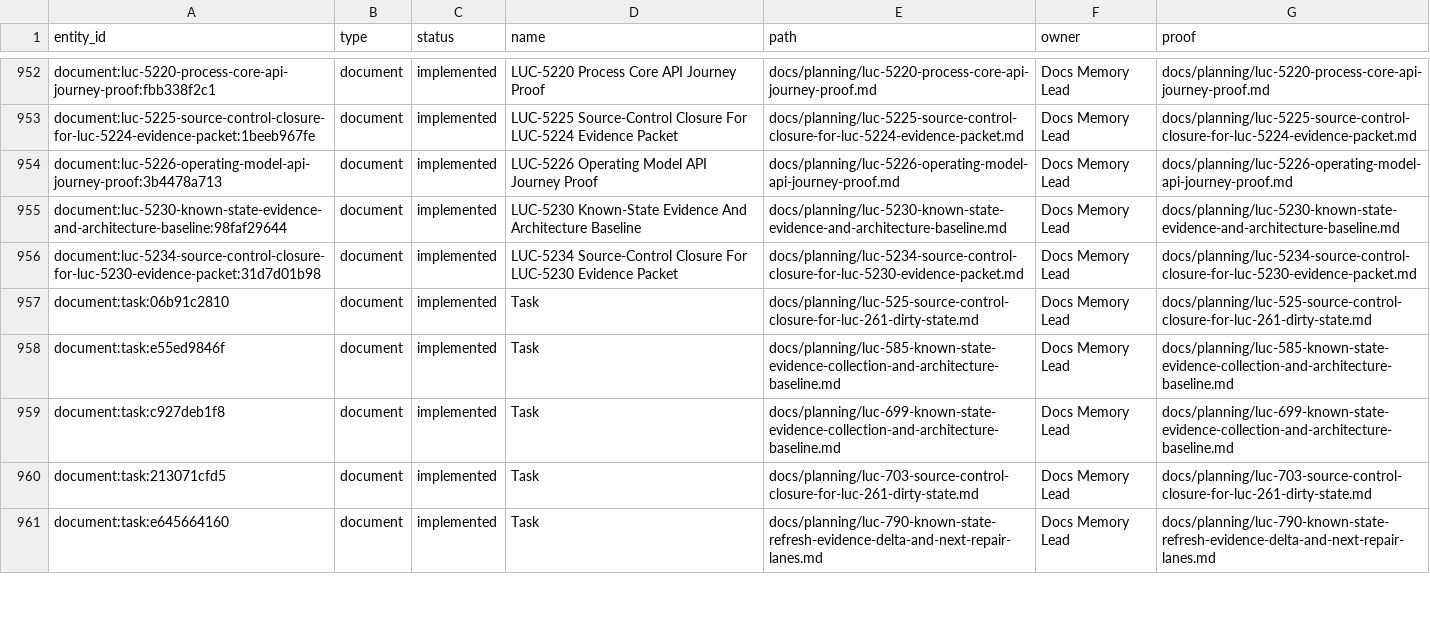
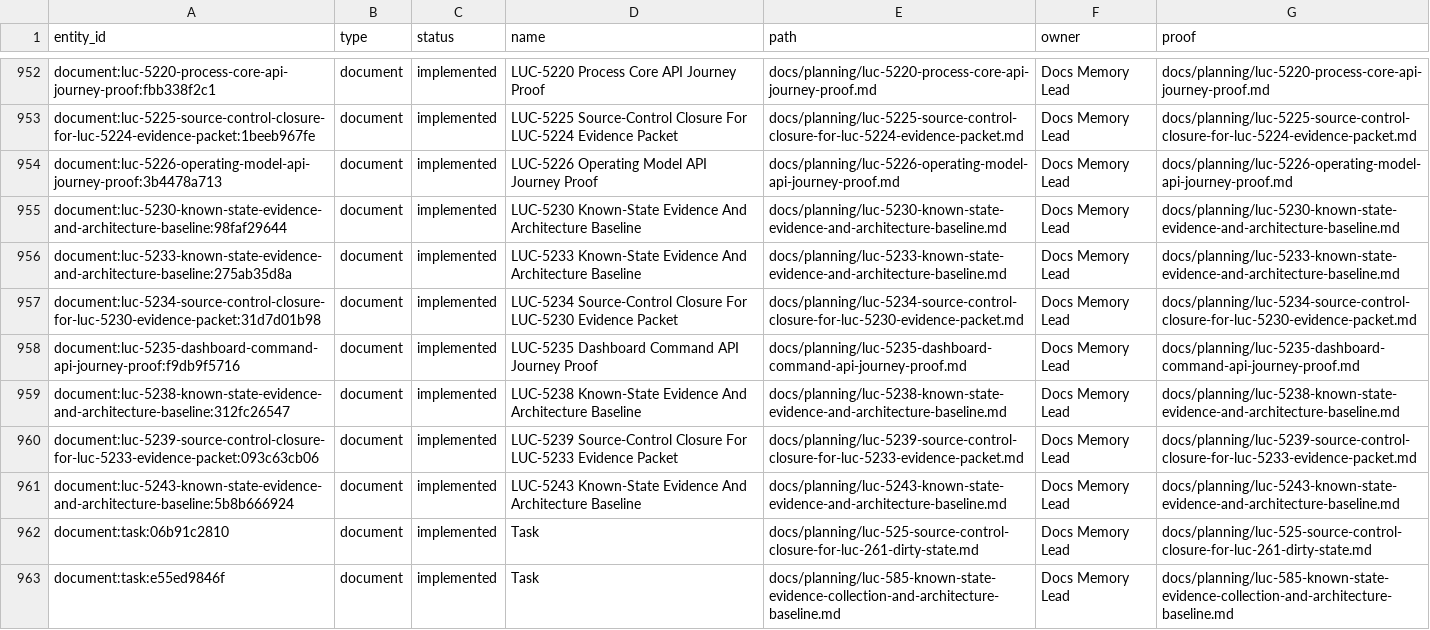
Before and after one commit to Wroblewski-Patryk/Roost, a CSV file: docs/graphs/architecture-proof-register.csv, drawn as a sheet; only a part is shown, gaps mark what is left out; the shorter side is filled out with more unchanged rows.

```diff
--- a/docs/graphs/architecture-proof-register.csv
+++ b/docs/graphs/architecture-proof-register.csv
@@ -955,3 +955,8 @@
 "document:luc-5230-known-state-evidence-and-architecture-baseline:98faf29644","document","implemented","LUC-5230 Known-State Evidence And Architecture Baseline","docs/planning/luc-5230-known-state-evidence-and-architecture-baseline.md","Docs Memory Lead","docs/planning/luc-5230-known-state-evidence-and-architecture-baseline.md"
+"document:luc-5233-known-state-evidence-and-architecture-baseline:275ab35d8a","document","implemented","LUC-5233 Known-State Evidence And Architecture Baseline","docs/planning/luc-5233-known-state-evidence-and-architecture-baseline.md","Docs Memory Lead","docs/planning/luc-5233-known-state-evidence-and-architecture-baseline.md"
 "document:luc-5234-source-control-closure-for-luc-5230-evidence-packet:31d7d01b98","document","implemented","LUC-5234 Source-Control Closure For LUC-5230 Evidence Packet","docs/planning/luc-5234-source-control-closure-for-luc-5230-evidence-packet.md","Docs Memory Lead","docs/planning/luc-5234-source-control-closure-for-luc-5230-evidence-packet.md"
+"document:luc-5235-dashboard-command-api-journey-proof:f9db9f5716","document","implemented","LUC-5235 Dashboard Command API Journey Proof","docs/planning/luc-5235-dashboard-command-api-journey-proof.md","Docs Memory Lead","docs/planning/luc-5235-dashboard-command-api-journey-proof.md"
+"document:luc-5238-known-state-evidence-and-architecture-baseline:312fc26547","document","implemented","LUC-5238 Known-State Evidence And Architecture Baseline","docs/planning/luc-5238-known-state-evidence-and-architecture-baseline.md","Docs Memory Lead","docs/planning/luc-5238-known-state-evidence-and-architecture-baseline.md"
+"document:luc-5239-source-control-closure-for-luc-5233-evidence-packet:093c63cb06","document","implemented","LUC-5239 Source-Control Closure For LUC-5233 Evidence Packet","docs/planning/luc-5239-source-control-closure-for-luc-5233-evidence-packet.md","Docs Memory Lead","docs/planning/luc-5239-source-control-closure-for-luc-5233-evidence-packet.md"
+"document:luc-5243-known-state-evidence-and-architecture-baseline:5b8b666924","document","implemented","LUC-5243 Known-State Evidence And Architecture Baseline","docs/planning/luc-5243-known-state-evidence-and-architecture-baseline.md","Docs Memory Lead","docs/planning/luc-5243-known-state-evidence-and-architecture-baseline.md"
 "document:task:06b91c2810","document","implemented","Task","docs/planning/luc-525-source-control-closure-for-luc-261-dirty-state.md","Docs Memory Lead","docs/planning/luc-525-source-control-closure-for-luc-261-dirty-state.md"
```
Also changed, not shown: docs/graphs/architecture-awareness.csv, 22 other files.
